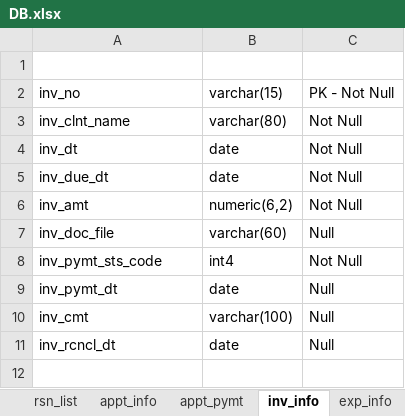
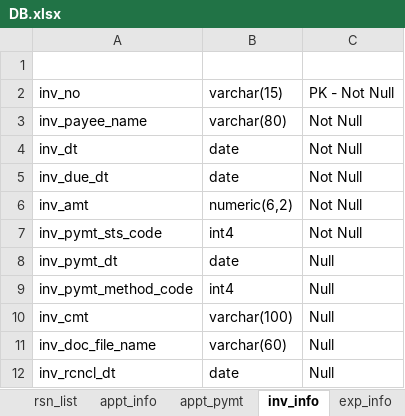
Before and after one commit to allamigit/SecurePrints, an Excel workbook: src/main/resources/data/DB.xlsx, sheet inv_info, drawn as a sheet; values as stored, in another font and other column widths than the file's, no borders; removed rows and columns are numbered as before the commit, all else as after; the diff names each change by its address in the sheet, - before the commit and + after, or states it on an @@ line.

```diff
--- a/src/main/resources/data/DB.xlsx (sheet inv_info)
+++ b/src/main/resources/data/DB.xlsx (sheet inv_info)
-A3: inv_clnt_name
+A3: inv_payee_name
-row 7: inv_doc_file | varchar(60) | Null
+row 9: inv_pymt_method_code | int4 | Null
+row 11: inv_doc_file_name | varchar(60) | Null
```
Also changed, not shown: sheet exp_info, sheet usr_info, sheet com_info, 17 other files.
